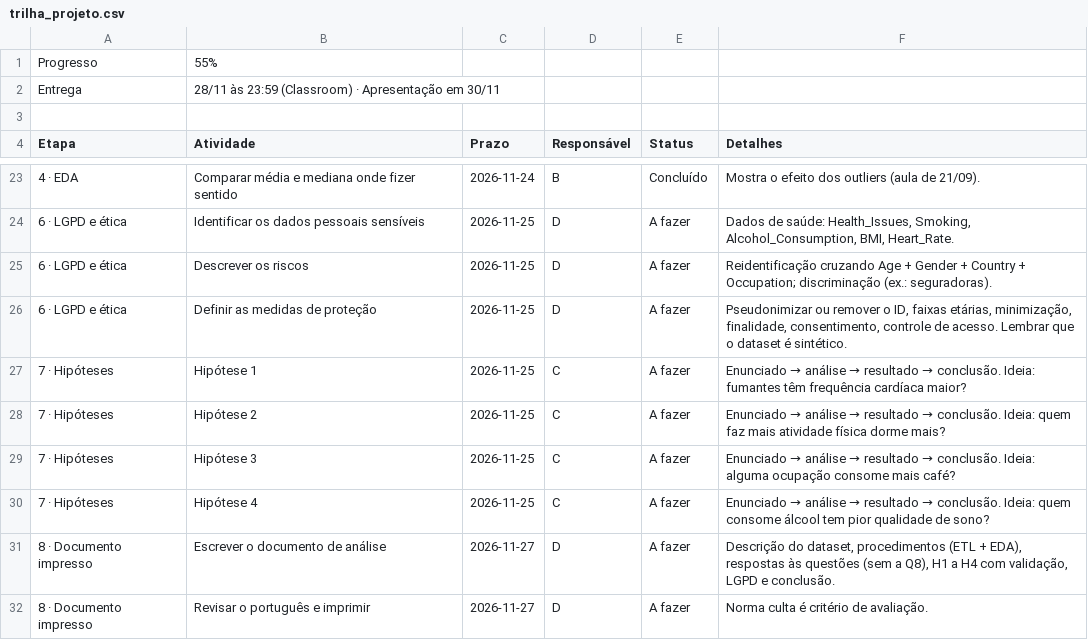
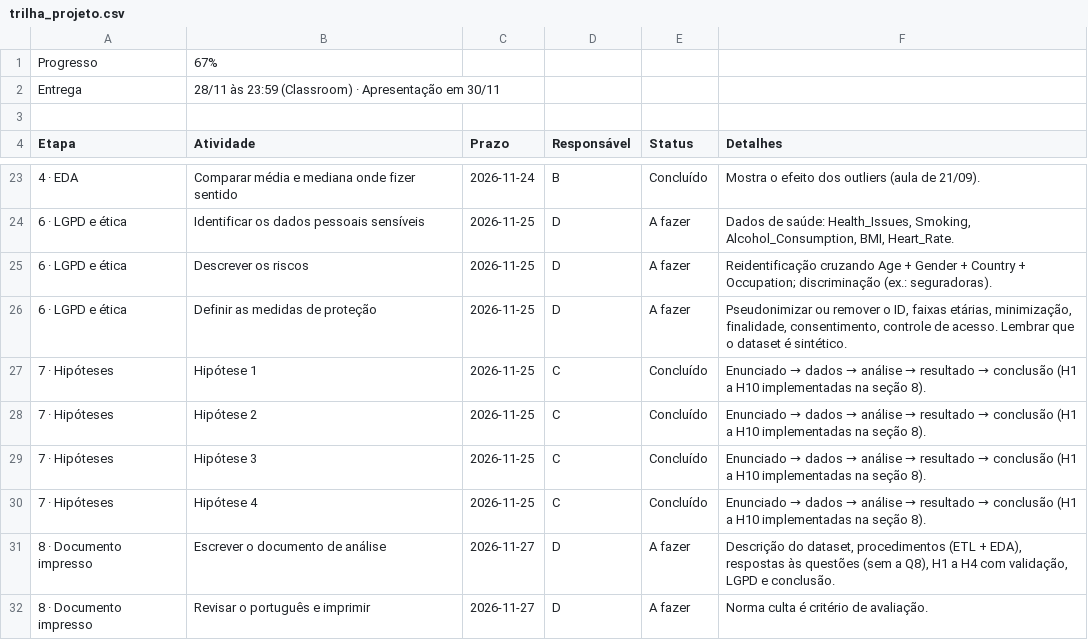
Before and after one commit to PedroGasquez/coffee_health, a CSV file: docs/trilha_projeto.csv, drawn as a sheet; only a part is shown, gaps mark what is left out.

Commit message:
feat: hipóteses H1 a H10 na seção 8
- adiciona H1 a H10 com enunciado, dados utilizados, código Python, leitura e conclusão

- testes estatísticos com scipy (Pearson, Spearman, ANOVA, qui-quadrado, teste t) e regressão

- gráficos comparativos para todas as hipóteses

- adiciona scipy em requirements.txt e limiares em .env.example

- marca etapa de hipóteses como concluída na trilha (67%)

```diff
--- a/docs/trilha_projeto.csv
+++ b/docs/trilha_projeto.csv
@@ -1,2 +1,2 @@
-Progresso,55%,,,,
+Progresso,67%,,,,
 Entrega,28/11 às 23:59 (Classroom) · Apresentação em 30/11,,,,
@@ -26,6 +26,6 @@ Etapa,Atividade,Prazo,Responsável,Status,Detalhes
 6 · LGPD e ética,Definir as medidas de proteção,2026-11-25,D,A fazer,"Pseudonimizar ou remover o ID, faixas etárias, minimização, finalidade, consentimento, controle de acesso. Lembrar que o dataset é sintético."
-7 · Hipóteses,Hipótese 1,2026-11-25,C,A fazer,Enunciado → análise → resultado → conclusão. Ideia: fumantes têm frequência cardíaca maior?
-7 · Hipóteses,Hipótese 2,2026-11-25,C,A fazer,Enunciado → análise → resultado → conclusão. Ideia: quem faz mais atividade física dorme mais?
-7 · Hipóteses,Hipótese 3,2026-11-25,C,A fazer,Enunciado → análise → resultado → conclusão. Ideia: alguma ocupação consome mais café?
-7 · Hipóteses,Hipótese 4,2026-11-25,C,A fazer,Enunciado → análise → resultado → conclusão. Ideia: quem consome álcool tem pior qualidade de sono?
+7 · Hipóteses,Hipótese 1,2026-11-25,C,Concluído,Enunciado → dados → análise → resultado → conclusão (H1 a H10 implementadas na seção 8).
+7 · Hipóteses,Hipótese 2,2026-11-25,C,Concluído,Enunciado → dados → análise → resultado → conclusão (H1 a H10 implementadas na seção 8).
+7 · Hipóteses,Hipótese 3,2026-11-25,C,Concluído,Enunciado → dados → análise → resultado → conclusão (H1 a H10 implementadas na seção 8).
+7 · Hipóteses,Hipótese 4,2026-11-25,C,Concluído,Enunciado → dados → análise → resultado → conclusão (H1 a H10 implementadas na seção 8).
 8 · Documento impresso,Escrever o documento de análise,2026-11-27,D,A fazer,"Descrição do dataset, procedimentos (ETL + EDA), respostas às questões (sem a Q8), H1 a H4 com validação, LGPD e conclusão."
```
Also changed, not shown: 4 other files.
